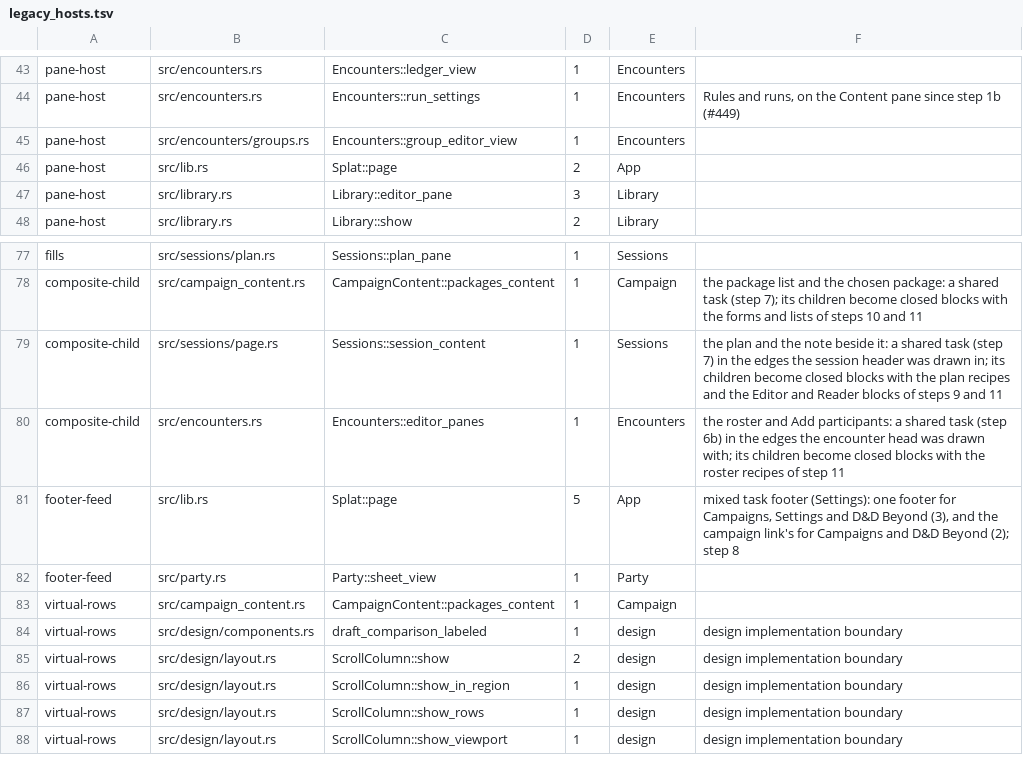
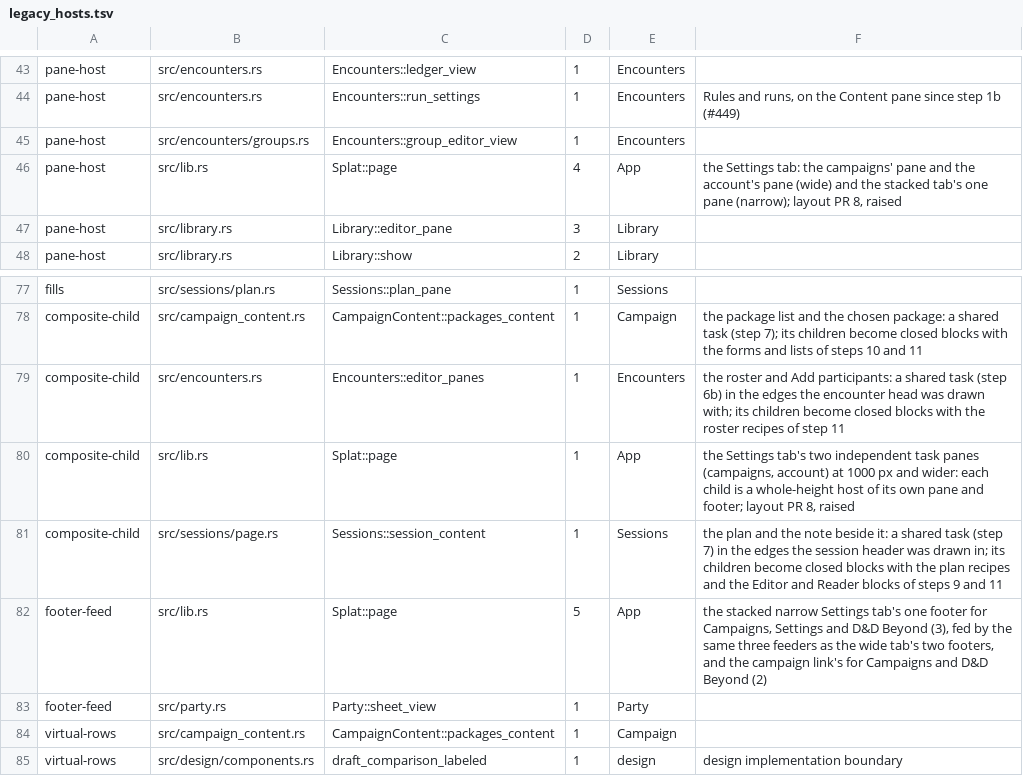
Before and after one commit to david7a68/splat, a TSV file: src/design/legacy_hosts.tsv, drawn as a sheet; only a part is shown, gaps mark what is left out; the shorter side is filled out with more unchanged rows.

```diff
--- a/src/design/legacy_hosts.tsv
+++ b/src/design/legacy_hosts.tsv
@@ -45,3 +45,3 @@ pane-host	src/encounters.rs	Encounters::run_settings	1	Encounters	Rules and runs
 pane-host	src/encounters/groups.rs	Encounters::group_editor_view	1	Encounters
-pane-host	src/lib.rs	Splat::page	2	App
+pane-host	src/lib.rs	Splat::page	4	App	the Settings tab: the campaigns' pane and the account's pane (wide) and the stacked tab's one pane (narrow); layout PR 8, raised
 pane-host	src/library.rs	Library::editor_pane	3	Library
@@ -78,5 +78,6 @@ fills	src/sessions/plan.rs	Sessions::plan_pane	1	Sessions
 composite-child	src/campaign_content.rs	CampaignContent::packages_content	1	Campaign	the package list and the chosen package: a shared task (step 7); its children become closed blocks with the forms and lists of steps 10 and 11
+composite-child	src/encounters.rs	Encounters::editor_panes	1	Encounters	the roster and Add participants: a shared task (step 6b) in the edges the encounter head was drawn with; its children become closed blocks with the roster recipes of step 11
+composite-child	src/lib.rs	Splat::page	1	App	the Settings tab's two independent task panes (campaigns, account) at 1000 px and wider: each child is a whole-height host of its own pane and footer; layout PR 8, raised
 composite-child	src/sessions/page.rs	Sessions::session_content	1	Sessions	the plan and the note beside it: a shared task (step 7) in the edges the session header was drawn in; its children become closed blocks with the plan recipes and the Editor and Reader blocks of steps 9 and 11
-composite-child	src/encounters.rs	Encounters::editor_panes	1	Encounters	the roster and Add participants: a shared task (step 6b) in the edges the encounter head was drawn with; its children become closed blocks with the roster recipes of step 11
-footer-feed	src/lib.rs	Splat::page	5	App	mixed task footer (Settings): one footer for Campaigns, Settings and D&D Beyond (3), and the campaign link's for Campaigns and D&D Beyond (2); step 8
+footer-feed	src/lib.rs	Splat::page	5	App	the stacked narrow Settings tab's one footer for Campaigns, Settings and D&D Beyond (3), fed by the same three feeders as the wide tab's two footers, and the campaign link's for Campaigns and D&D Beyond (2)
 footer-feed	src/party.rs	Party::sheet_view	1	Party
```
Also changed, not shown: src/design/c3_ledger.tsv, 5 other files.
